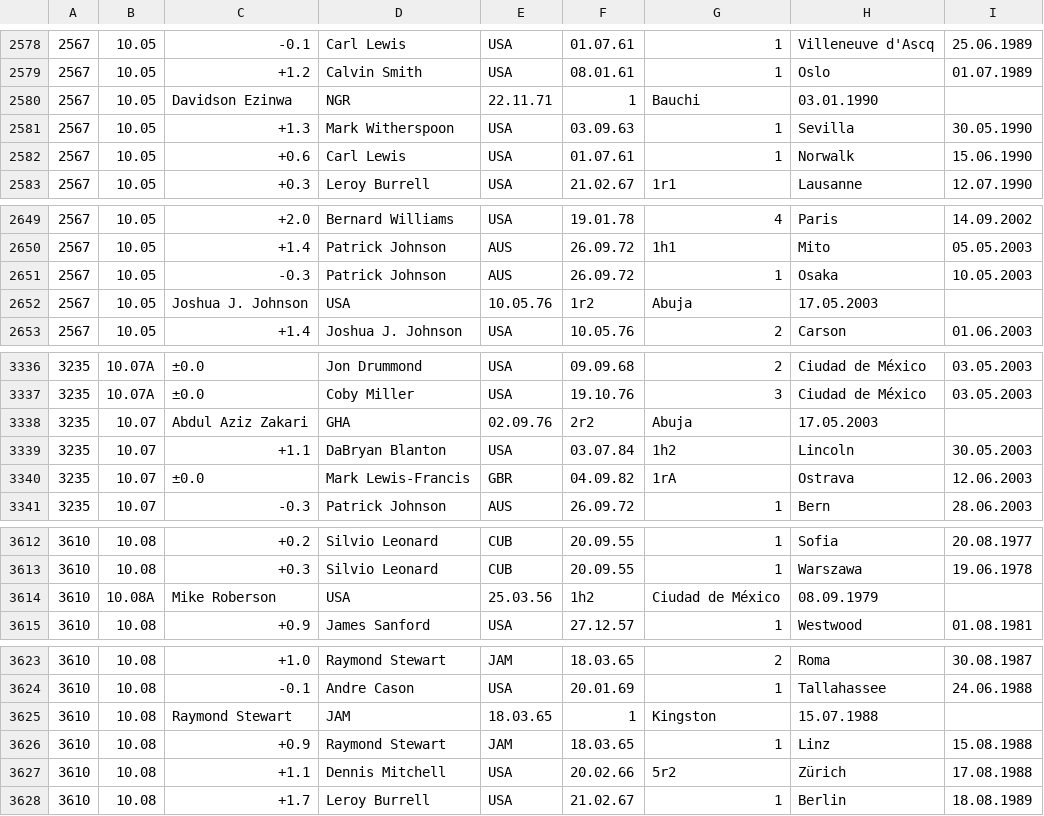
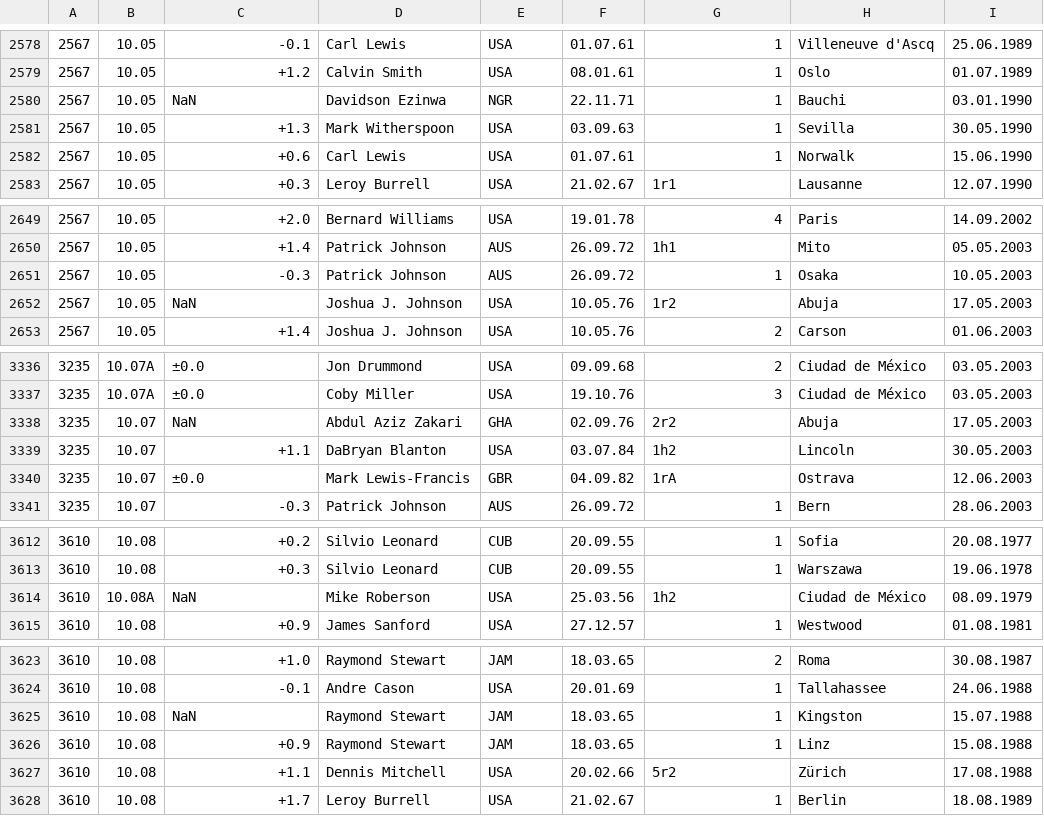
Before and after one commit to josef-alt/random-python-stuff, a CSV file: Mens 100m/mens-100m.csv, drawn as a sheet; only a part is shown, gaps mark what is left out; the diff covers the shown part only.

Commit message:
inserted placeholders into csv in place of missing data

```diff
--- a/Mens 100m/mens-100m.csv
+++ b/Mens 100m/mens-100m.csv
@@ -2579,3 +2579,3 @@
 "2567","10.05","+1.2","Calvin Smith","USA","08.01.61","1","Oslo","01.07.1989"
-"2567","10.05","Davidson Ezinwa","NGR","22.11.71","1","Bauchi","03.01.1990"
+"2567","10.05","NaN","Davidson Ezinwa","NGR","22.11.71","1","Bauchi","03.01.1990"
 "2567","10.05","+1.3","Mark Witherspoon","USA","03.09.63","1","Sevilla","30.05.1990"
@@ -2651,3 +2651,3 @@
 "2567","10.05","-0.3","Patrick Johnson","AUS","26.09.72","1","Osaka","10.05.2003"
-"2567","10.05","Joshua J. Johnson","USA","10.05.76","1r2","Abuja","17.05.2003"
+"2567","10.05","NaN","Joshua J. Johnson","USA","10.05.76","1r2","Abuja","17.05.2003"
 "2567","10.05","+1.4","Joshua J. Johnson","USA","10.05.76","2","Carson","01.06.2003"
@@ -3337,3 +3337,3 @@
 "3235","10.07A","±0.0","Coby Miller","USA","19.10.76","3","Ciudad de México","03.05.2003"
-"3235","10.07","Abdul Aziz Zakari","GHA","02.09.76","2r2","Abuja","17.05.2003"
+"3235","10.07","NaN","Abdul Aziz Zakari","GHA","02.09.76","2r2","Abuja","17.05.2003"
 "3235","10.07","+1.1","DaBryan Blanton","USA","03.07.84","1h2","Lincoln","30.05.2003"
@@ -3613,3 +3613,3 @@
 "3610","10.08","+0.3","Silvio Leonard","CUB","20.09.55","1","Warszawa","19.06.1978"
-"3610","10.08A","Mike Roberson","USA","25.03.56","1h2","Ciudad de México","08.09.1979"
+"3610","10.08A","NaN","Mike Roberson","USA","25.03.56","1h2","Ciudad de México","08.09.1979"
 "3610","10.08","+0.9","James Sanford","USA","27.12.57","1","Westwood","01.08.1981"
@@ -3624,3 +3624,3 @@
 "3610","10.08","-0.1","Andre Cason","USA","20.01.69","1","Tallahassee","24.06.1988"
-"3610","10.08","Raymond Stewart","JAM","18.03.65","1","Kingston","15.07.1988"
+"3610","10.08","NaN","Raymond Stewart","JAM","18.03.65","1","Kingston","15.07.1988"
 "3610","10.08","+0.9","Raymond Stewart","JAM","18.03.65","1","Linz","15.08.1988"
```
Also changed, not shown: 4 added rows, 4 removed rows and 11 edited cells elsewhere in this file, 1 other file.
